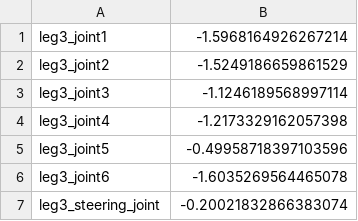
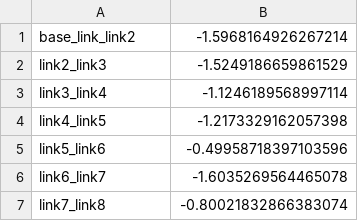
Before and after one commit to 2lian/Motion-Stack, a CSV file: src/easy_robot_control/offsets.csv, drawn as a sheet.

```diff
--- a/src/easy_robot_control/offsets.csv
+++ b/src/easy_robot_control/offsets.csv
@@ -1,7 +1,7 @@
-leg3_joint1,-1.5968164926267214
-leg3_joint2,-1.5249186659861529
-leg3_joint3,-1.1246189568997114
-leg3_joint4,-1.2173329162057398
-leg3_joint5,-0.49958718397103596
-leg3_joint6,-1.6035269564465078
-leg3_steering_joint,-0.20021832866383074
+base_link_link2,-1.5968164926267214
+link2_link3,-1.5249186659861529
+link3_link4,-1.1246189568997114
+link4_link5,-1.2173329162057398
+link5_link6,-0.49958718397103596
+link6_link7,-1.6035269564465078
+link7_link8,-0.80021832866383074
```
Also changed, not shown: 8 other files.
